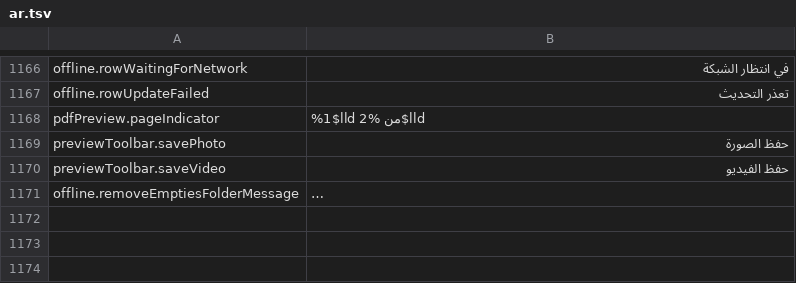
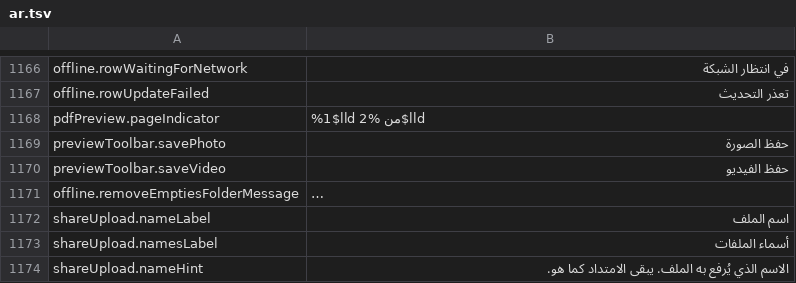
Before and after one commit to PhillipMaizza/NextExplorer-iOS, a TSV file: Packages/Localization/translations/ar.tsv, drawn as a sheet; only a part is shown, gaps mark what is left out; long unchanged cells end in …; the diff names each change by its address in the sheet, - before the commit and + after, or states it on an @@ line.

```diff
--- a/Packages/Localization/translations/ar.tsv
+++ b/Packages/Localization/translations/ar.tsv
+row 1172: shareUpload.nameLabel | اسم الملف
+row 1173: shareUpload.namesLabel | أسماء الملفات
+row 1174: shareUpload.nameHint | الاسم الذي يُرفع به الملف. يبقى الامتداد كما هو.
```
Also changed, not shown: Packages/Localization/translations/el.tsv, Packages/Localization/translations/hi.tsv, 46 other files.
